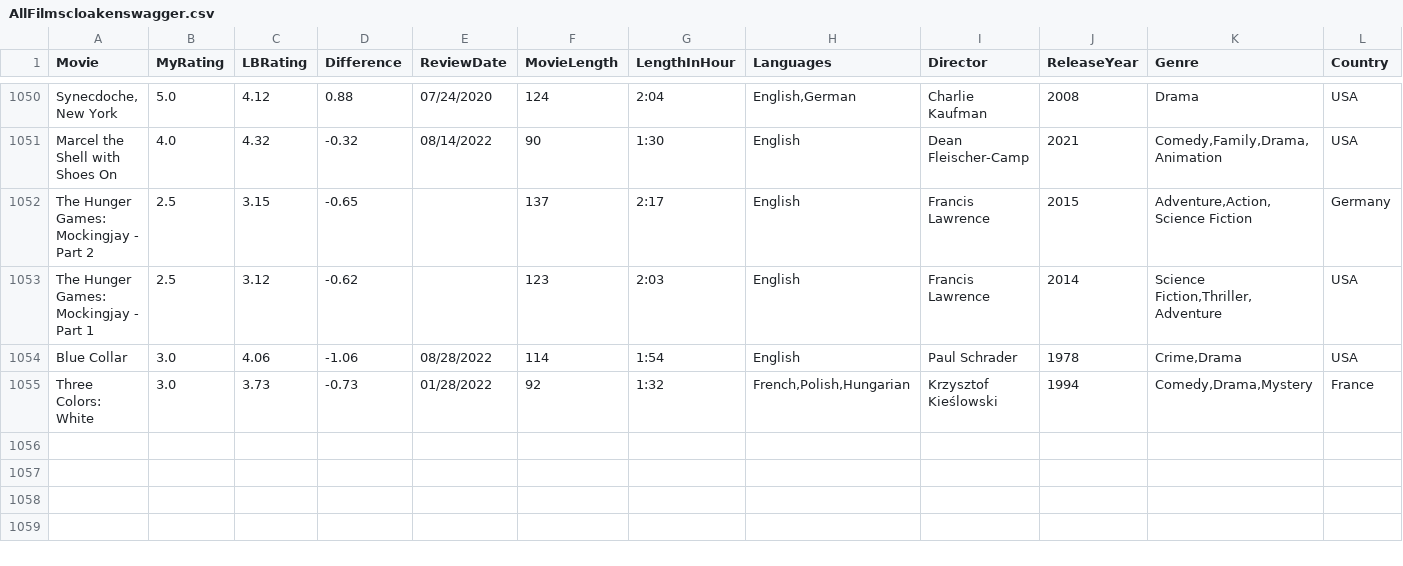
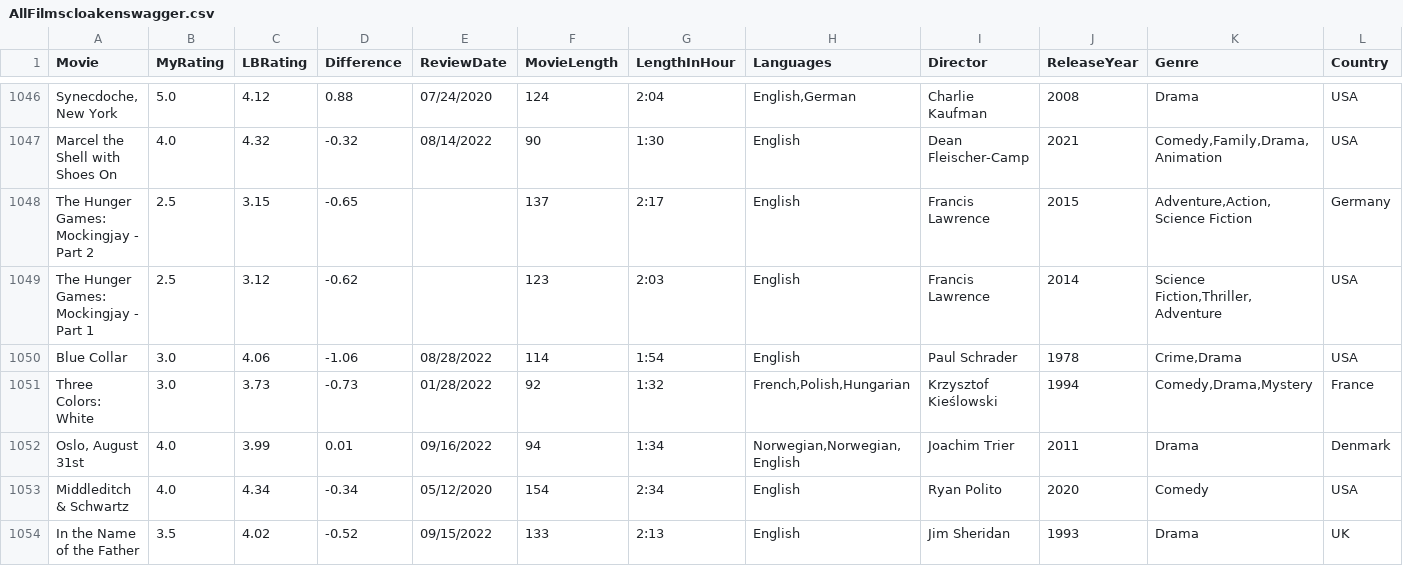
Before and after one commit to LouieR3/LetterboxdApp, a CSV file: AllFilmscloakenswagger.csv, drawn as a sheet; only a part is shown, gaps mark what is left out; rows hold the shown columns only; the diff covers the shown part only; the diff names each change by its address in the sheet, - before the commit and + after, or states it on an @@ line.

```diff
--- a/AllFilmscloakenswagger.csv
+++ b/AllFilmscloakenswagger.csv
+row 1052: Oslo, August 31st | 4.0 | 3.99 | 0.01 | 09/16/2022 | 94 | 1:34 | Norwegian,Norwegian,English | Joachim Trier | 2011 | Drama | Denmark
+row 1053: Middleditch & Schwartz | 4.0 | 4.34 | -0.34 | 05/12/2020 | 154 | 2:34 | English | Ryan Polito | 2020 | Comedy | USA
+row 1054: In the Name of the Father | 3.5 | 4.02 | -0.52 | 09/15/2022 | 133 | 2:13 | English | Jim Sheridan | 1993 | Drama | UK
```
Also changed, not shown: 3 added rows and 4 removed rows elsewhere in this file, AllFilmsgr8escape10.csv, 17 other files.
